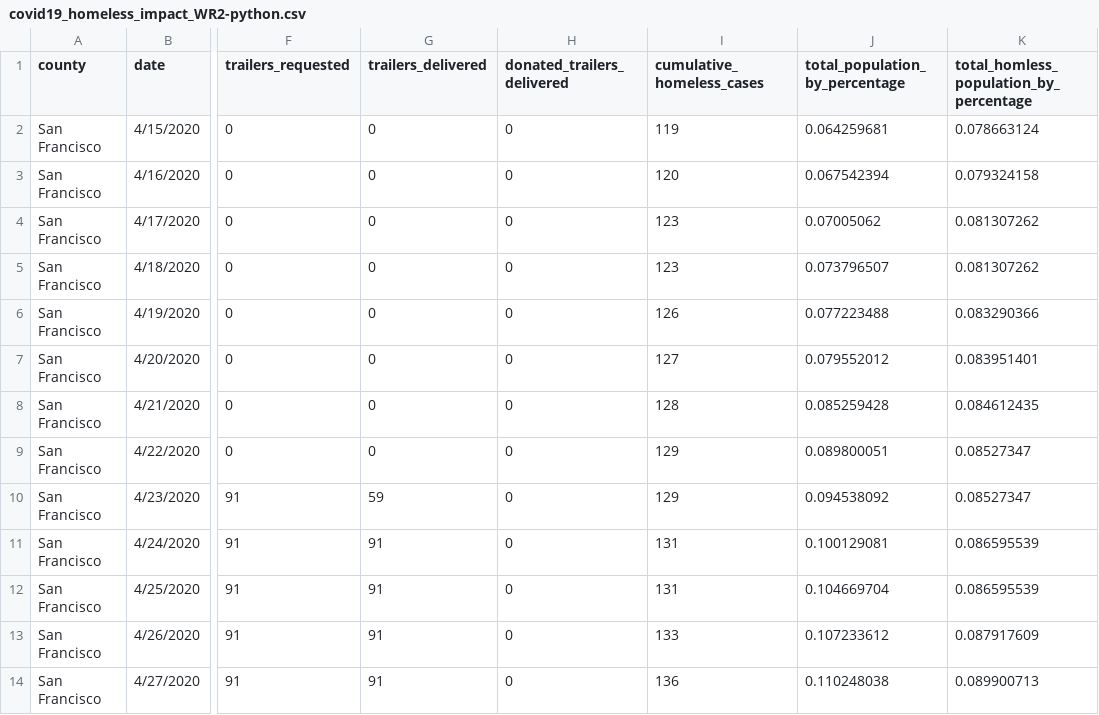
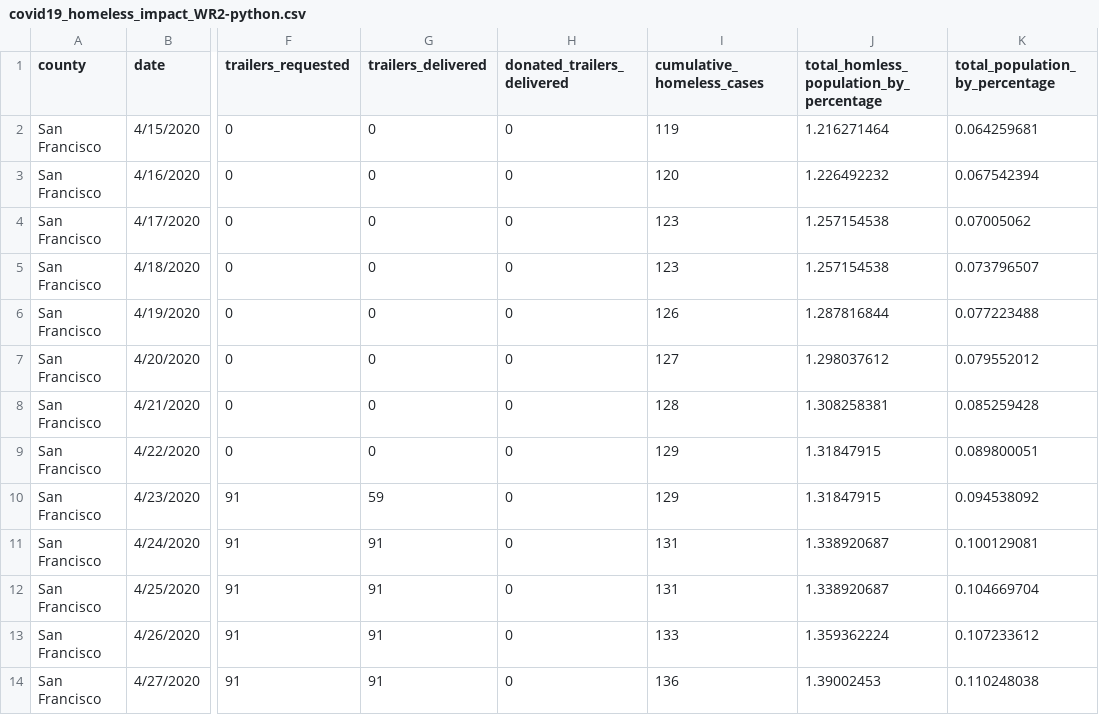
Before and after one commit to engmarkrezk/DFT_FinalProject, a CSV file: covid19_homeless_impact_WR2-python.csv, drawn as a sheet; only a part is shown, gaps mark what is left out; removed rows and columns are numbered as before the commit, all else as after; the diff names each change by its address in the sheet, - before the commit and + after, or states it on an @@ line.

Commit message:
Changes to population percentages
I changed the populations to reflect San Francisco's data set.

```diff
--- a/covid19_homeless_impact_WR2-python.csv
+++ b/covid19_homeless_impact_WR2-python.csv
+column J, rows 1-14: total_homless_population_by_percentage | 1.216271464 | 1.226492232 | 1.257154538 | 1.257154538 | 1.287816844 | 1.298037612 | 1.308258381 | 1.31847915 | 1.31847915 | 1.338920687 | 1.338920687 | 1.359362224 | 1.39002453
-column K, rows 1-14: total_homless_population_by_percentage | 0.078663124 | 0.079324158 | 0.081307262 | 0.081307262 | 0.083290366 | 0.083951401 | 0.084612435 | 0.08527347 | 0.08527347 | 0.086595539 | 0.086595539 | 0.087917609 | 0.089900713
```
